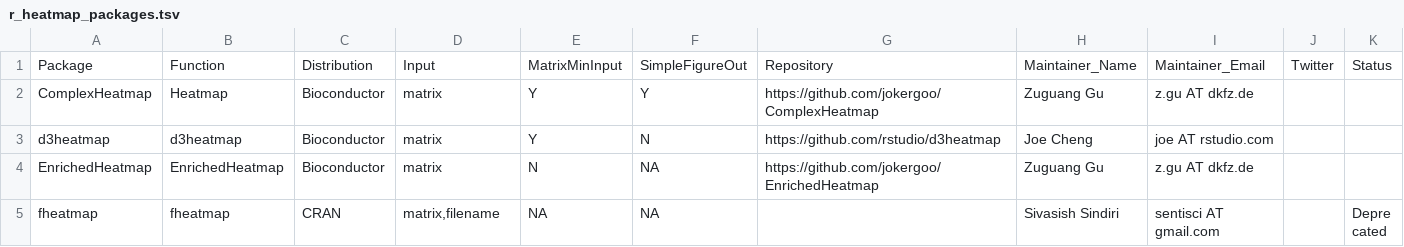
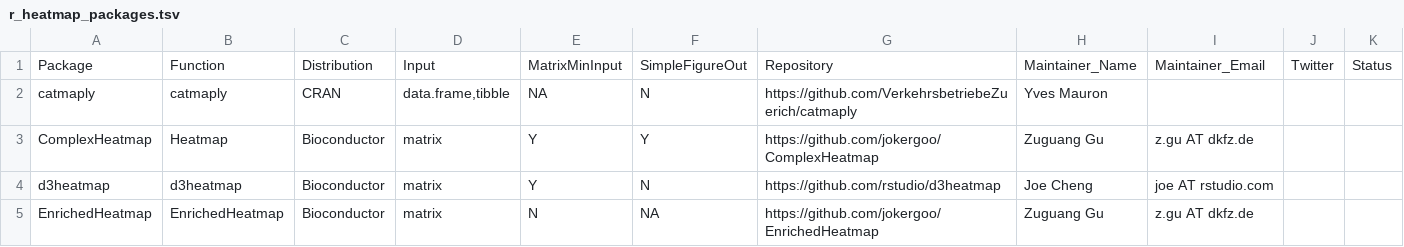
Before and after one commit to RobersonLab/drop_it_like_its_hot_r, a TSV file: r_heatmap_packages.tsv, drawn as a sheet; only a part is shown; the shorter side is filled out with more unchanged rows; the diff names each change by its address in the sheet, - before the commit and + after, or states it on an @@ line.

Commit message:
Added the catmaply package

```diff
--- a/r_heatmap_packages.tsv
+++ b/r_heatmap_packages.tsv
+row 2: catmaply | catmaply | CRAN | data.frame,tibble | NA | N | https://github.com/VerkehrsbetriebeZuerich/catmaply | Yves Mauron
```
Also changed, not shown: 1 other file.
